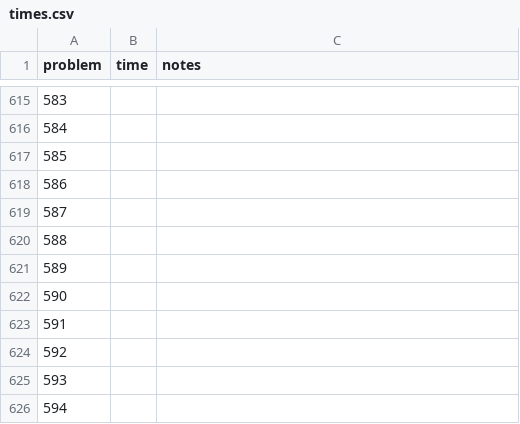
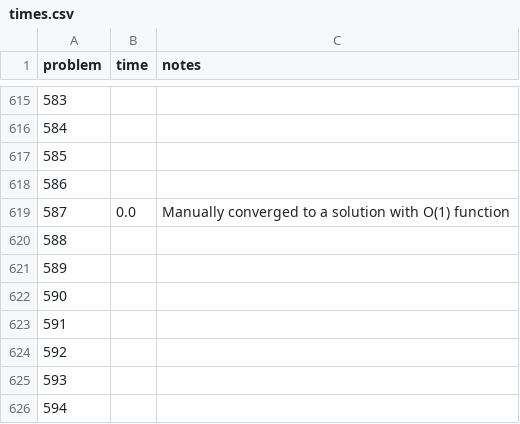
Before and after one commit to rsarwas/Haskell, a CSV file: times.csv, drawn as a sheet; only a part is shown, gaps mark what is left out.

Commit message:
Notes for 587

```diff
--- a/times.csv
+++ b/times.csv
@@ -618,3 +618,3 @@ problem,time,notes
 586,,
-587,,
+587,0.0, Manually converged to a solution with O(1) function
 588,,
```
Also changed, not shown: 1 other file.
